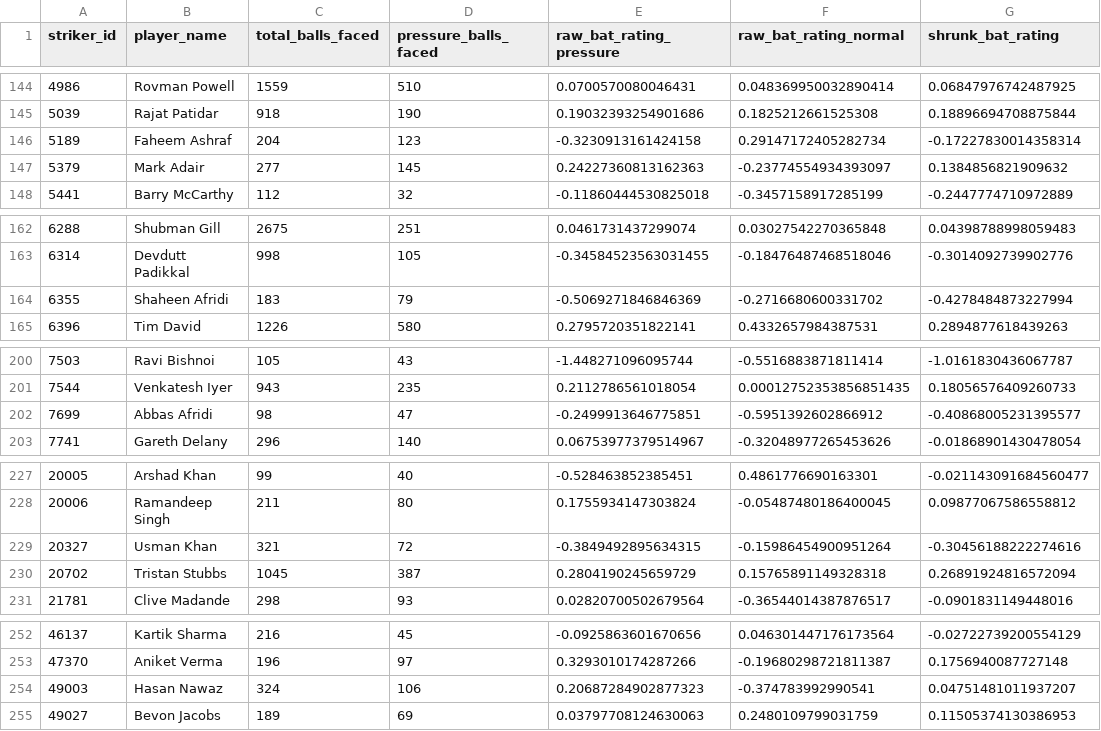
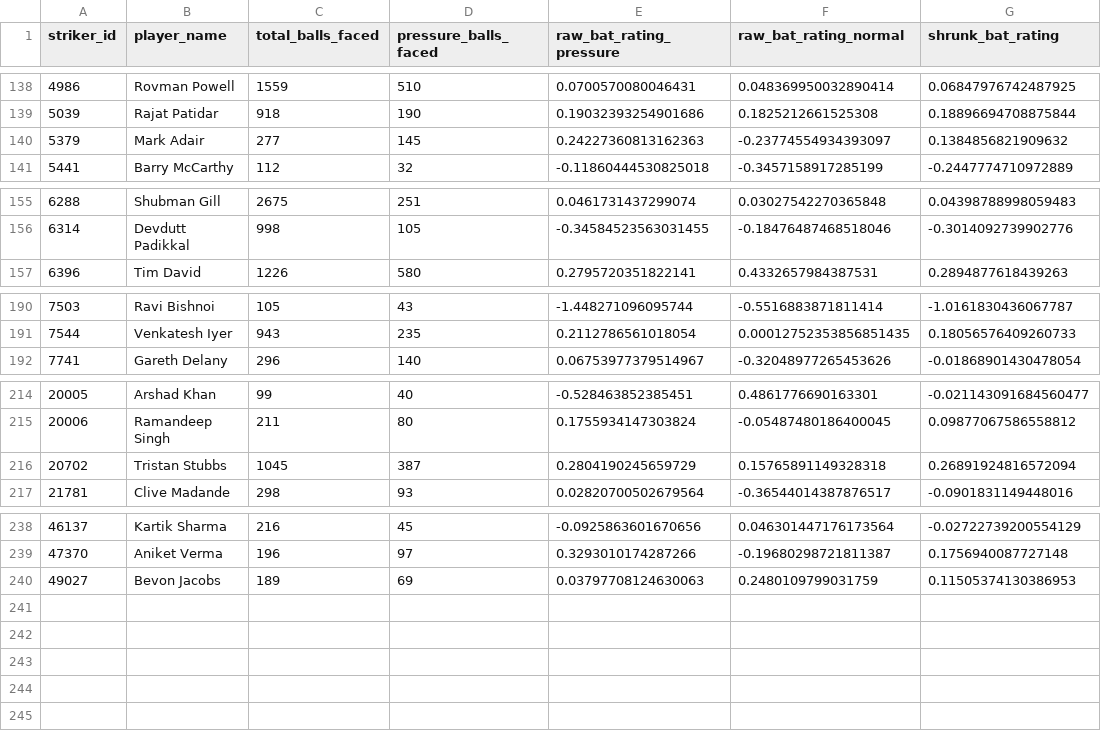
Before and after one commit to arhamkac/pressure-players, a CSV file: all_batters.csv, drawn as a sheet; only a part is shown, gaps mark what is left out; the diff covers the shown part only.

```diff
--- a/all_batters.csv
+++ b/all_batters.csv
@@ -145,3 +139,2 @@ striker_id,player_name,total_balls_faced,pressure_balls_faced,raw_bat_rating_pre
 5039,Rajat Patidar,918,190,0.19032393254901686,0.1825212661525308,0.18896694708875844
-5189,Faheem Ashraf,204,123,-0.3230913161424158,0.29147172405282734,-0.17227830014358314
 5379,Mark Adair,277,145,0.24227360813162363,-0.23774554934393097,0.1384856821909632
@@ -163,3 +156,2 @@ striker_id,player_name,total_balls_faced,pressure_balls_faced,raw_bat_rating_pre
 6314,Devdutt Padikkal,998,105,-0.34584523563031455,-0.18476487468518046,-0.3014092739902776
-6355,Shaheen Afridi,183,79,-0.5069271846846369,-0.2716680600331702,-0.4278484873227994
 6396,Tim David,1226,580,0.2795720351822141,0.4332657984387531,0.2894877618439263
@@ -201,3 +191,2 @@ striker_id,player_name,total_balls_faced,pressure_balls_faced,raw_bat_rating_pre
 7544,Venkatesh Iyer,943,235,0.2112786561018054,0.00012752353856851435,0.18056576409260733
-7699,Abbas Afridi,98,47,-0.2499913646775851,-0.5951392602866912,-0.40868005231395577
 7741,Gareth Delany,296,140,0.06753977379514967,-0.32048977265453626,-0.01868901430478054
@@ -228,3 +215,2 @@ striker_id,player_name,total_balls_faced,pressure_balls_faced,raw_bat_rating_pre
 20006,Ramandeep Singh,211,80,0.1755934147303824,-0.05487480186400045,0.09877067586558812
-20327,Usman Khan,321,72,-0.3849492895634315,-0.15986454900951264,-0.30456188222274616
 20702,Tristan Stubbs,1045,387,0.2804190245659729,0.15765891149328318,0.26891924816572094
@@ -253,3 +239,2 @@ striker_id,player_name,total_balls_faced,pressure_balls_faced,raw_bat_rating_pre
 47370,Aniket Verma,196,97,0.3293010174287266,-0.19680298721811387,0.1756940087727148
-49003,Hasan Nawaz,324,106,0.20687284902877323,-0.374783992990541,0.04751481011937207
 49027,Bevon Jacobs,189,69,0.03797708124630063,0.2480109799031759,0.11505374130386953
```
Also changed, not shown: 10 removed rows elsewhere in this file, all_bowlers.csv, top_10_bowlers.csv, 1 other file.
